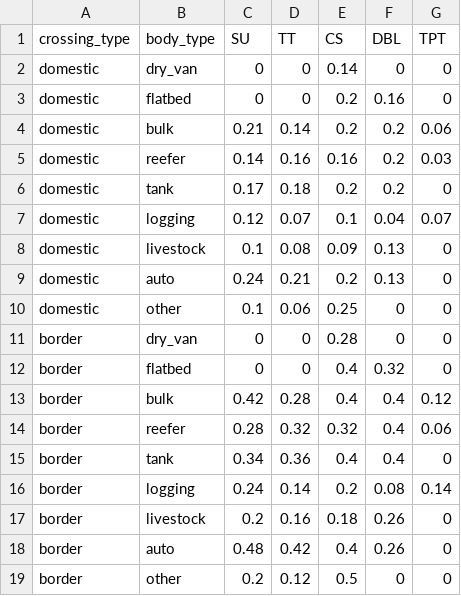
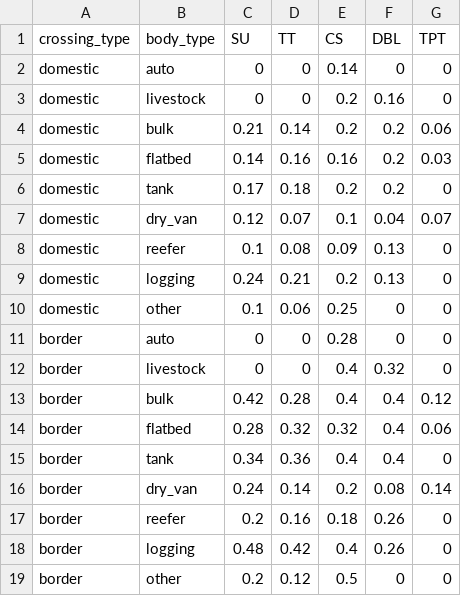
Before and after one commit to tlumip/tlumip, a CSV file: root/scenario/inputs/parameters/faf35-empty-truck-factors.csv, drawn as a sheet.

Commit message:
Corrected the empty truck factors based on the documentation provided in the wiki

```diff
--- a/root/scenario/inputs/parameters/faf35-empty-truck-factors.csv
+++ b/root/scenario/inputs/parameters/faf35-empty-truck-factors.csv
@@ -1,19 +1,19 @@
 crossing_type,body_type,SU,TT,CS,DBL,TPT
-domestic,dry_van,0,0,0.14,0,0
-domestic,flatbed,0,0,0.2,0.16,0
+domestic,auto,0,0,0.14,0,0
+domestic,livestock,0,0,0.2,0.16,0
 domestic,bulk,0.21,0.14,0.2,0.2,0.06
-domestic,reefer,0.14,0.16,0.16,0.2,0.03
+domestic,flatbed,0.14,0.16,0.16,0.2,0.03
 domestic,tank,0.17,0.18,0.2,0.2,0
-domestic,logging,0.12,0.07,0.1,0.04,0.07
-domestic,livestock,0.1,0.08,0.09,0.13,0
-domestic,auto,0.24,0.21,0.2,0.13,0
+domestic,dry_van,0.12,0.07,0.1,0.04,0.07
+domestic,reefer,0.1,0.08,0.09,0.13,0
+domestic,logging,0.24,0.21,0.2,0.13,0
 domestic,other,0.1,0.06,0.25,0,0
-border,dry_van,0,0,0.28,0,0
-border,flatbed,0,0,0.4,0.32,0
+border,auto,0,0,0.28,0,0
+border,livestock,0,0,0.4,0.32,0
 border,bulk,0.42,0.28,0.4,0.4,0.12
-border,reefer,0.28,0.32,0.32,0.4,0.06
+border,flatbed,0.28,0.32,0.32,0.4,0.06
 border,tank,0.34,0.36,0.4,0.4,0
-border,logging,0.24,0.14,0.2,0.08,0.14
-border,livestock,0.2,0.16,0.18,0.26,0
-border,auto,0.48,0.42,0.4,0.26,0
+border,dry_van,0.24,0.14,0.2,0.08,0.14
+border,reefer,0.2,0.16,0.18,0.26,0
+border,logging,0.48,0.42,0.4,0.26,0
 border,other,0.2,0.12,0.5,0,0
```
